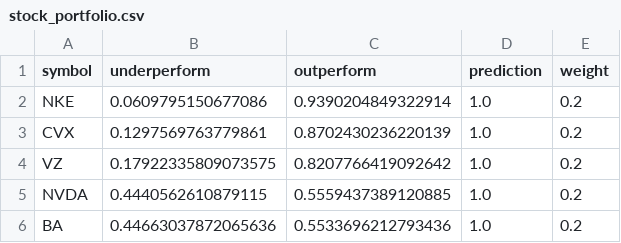
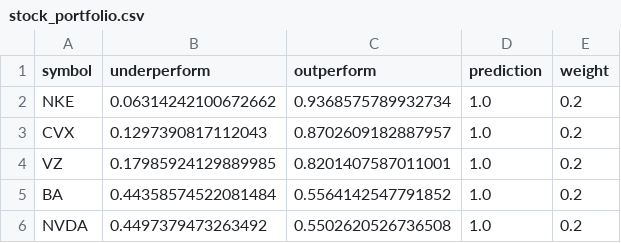
Before and after one commit to alex-sy-tang/ML_Portfolio, a CSV file: data/processed/stock_portfolio.csv, drawn as a sheet.

```diff
--- a/data/processed/stock_portfolio.csv
+++ b/data/processed/stock_portfolio.csv
@@ -1,6 +1,6 @@
 symbol,underperform,outperform,prediction,weight
-NKE,0.0609795150677086,0.9390204849322914,1.0,0.2
-CVX,0.1297569763779861,0.8702430236220139,1.0,0.2
-VZ,0.17922335809073575,0.8207766419092642,1.0,0.2
-NVDA,0.4440562610879115,0.5559437389120885,1.0,0.2
-BA,0.44663037872065636,0.5533696212793436,1.0,0.2
+NKE,0.06314242100672662,0.9368575789932734,1.0,0.2
+CVX,0.1297390817112043,0.8702609182887957,1.0,0.2
+VZ,0.17985924129889985,0.8201407587011001,1.0,0.2
+BA,0.44358574522081484,0.5564142547791852,1.0,0.2
+NVDA,0.4497379473263492,0.5502620526736508,1.0,0.2
```
Also changed, not shown: data/processed/weekly_portfolio.csv, 5 other files.
